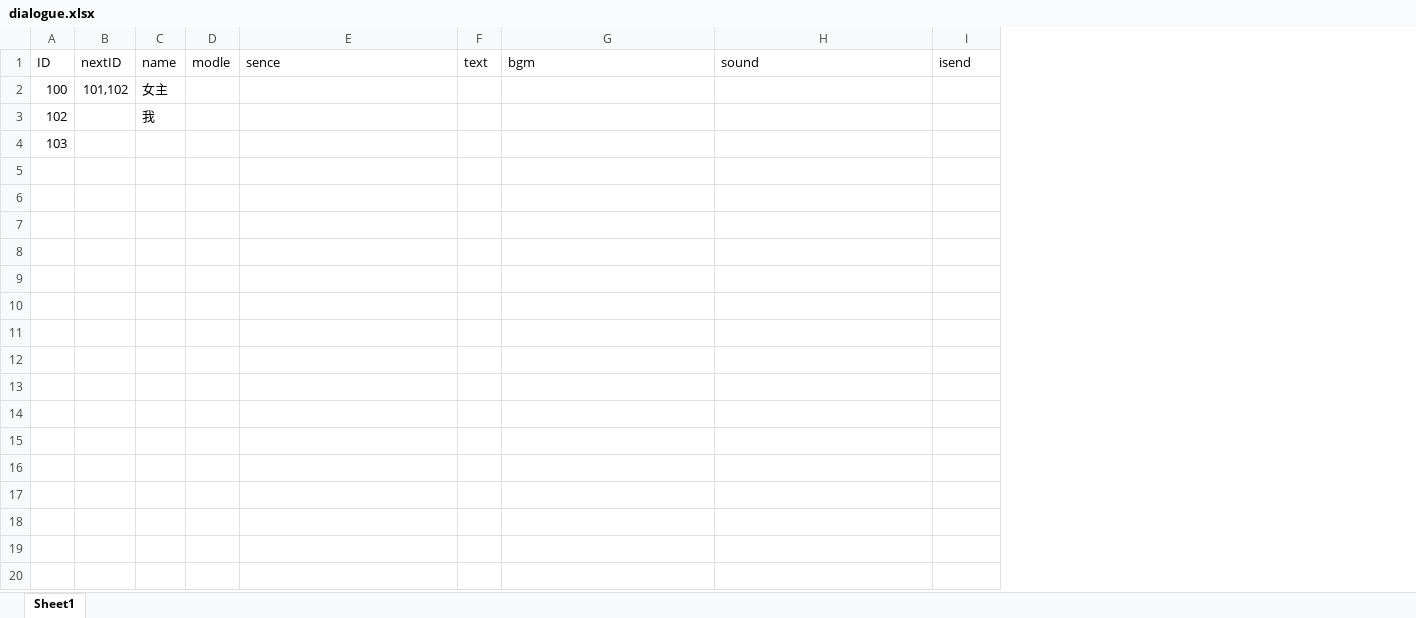
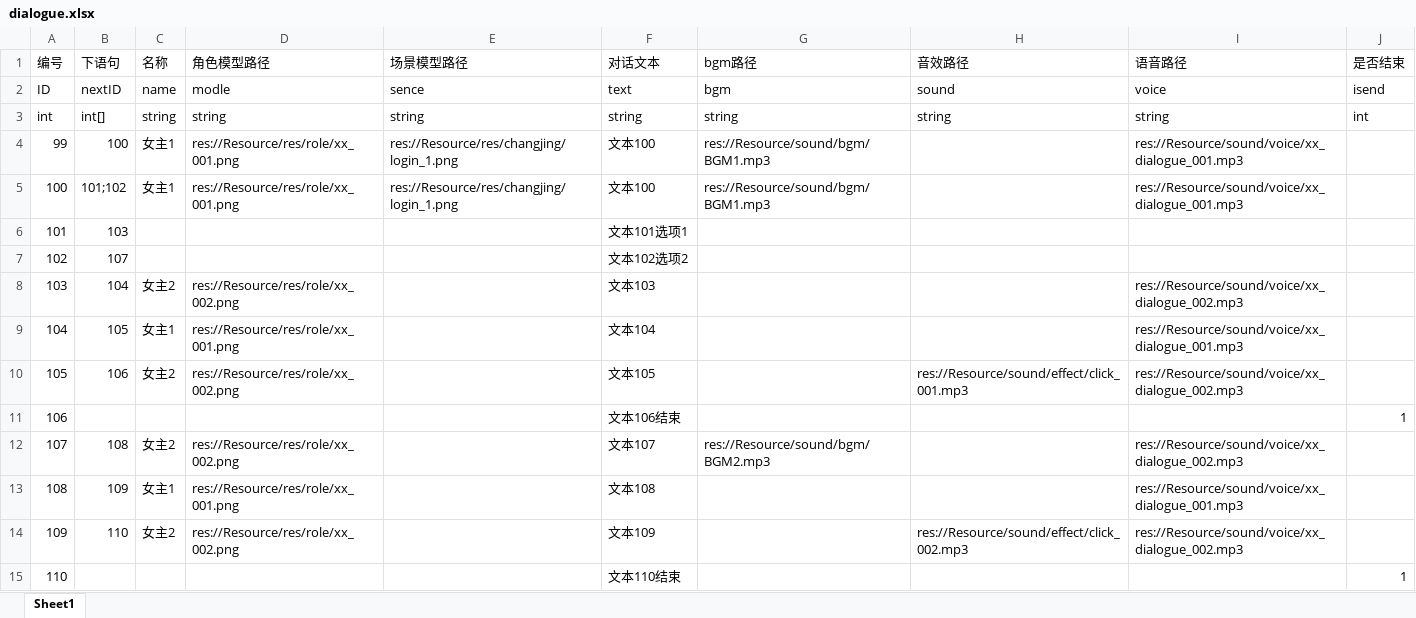
Before and after one commit to liukaibtx168/BishoujoAcademy, an Excel workbook: BishoujoAcademy/Resource/excle/dialogue.xlsx, sheet Sheet1, drawn as a sheet; only a part is shown; values as stored, in another font and other column widths than the file's, no borders; removed rows and columns are numbered as before the commit, all else as after; rows hold the shown columns only; the diff names each change by its address in the sheet, - before the commit and + after, or states it on an @@ line.

```diff
--- a/BishoujoAcademy/Resource/excle/dialogue.xlsx (sheet Sheet1)
+++ b/BishoujoAcademy/Resource/excle/dialogue.xlsx (sheet Sheet1)
-column B, rows 1-2: nextID | 101,102
-column C, rows 1-3: name | 女主 | 我
-column D, row 1: modle
+column B, row 2: nextID; row 5: 101;102; rows 7-8: 107 | 104
+column C, row 2: name; row 5: 女主1; row 8: 女主2
+column D, row 2: modle; row 5: res://Resource/res/role/xx_001.png; row 8: res://Resource/res/role/xx_002.png
-column F, row 1: text
+column F, row 2: text; row 5: 文本100; rows 7-8: 文本102选项2 | 文本103
+column I, row 2: voice; row 5: res://Resource/sound/voice/xx_dialogue_001.mp3; row 8: res://Resource/sound/voice/xx_dialogue_002.mp3
+row 1: 编号 | 下语句 | 名称 | 角色模型路径 | 场景模型路径 | 对话文本 | bgm路径 | 音效路径 | 语音路径 | 是否结束
+row 3: int | int[] | string | string | string | string | string | string | string | int
+row 4: 99 | 100 | 女主1 | res://Resource/res/role/xx_001.png | res://Resource/res/changjing/login_1.png | 文本100 | res://Resource/sound/bgm/BGM1.mp3 |  | res://Resource/sound/voice/xx_dialogue_001.mp3
-E5: (empty)
+E5: res://Resource/res/changjing/login_1.png
-G5: (empty)
+G5: res://Resource/sound/bgm/BGM1.mp3
+row 6: 101 | 103 |  |  |  | 文本101选项1
+row 9: 104 | 105 | 女主1 | res://Resource/res/role/xx_001.png |  | 文本104 |  |  | res://Resource/sound/voice/xx_dialogue_001.mp3
+row 10: 105 | 106 | 女主2 | res://Resource/res/role/xx_002.png |  | 文本105 |  | res://Resource/sound/effect/click_001.mp3 | res://Resource/sound/voice/xx_dialogue_002.mp3
+row 11: 106 |  |  |  |  | 文本106结束 |  |  |  | 1
+row 12: 107 | 108 | 女主2 | res://Resource/res/role/xx_002.png |  | 文本107 | res://Resource/sound/bgm/BGM2.mp3 |  | res://Resource/sound/voice/xx_dialogue_002.mp3
+row 13: 108 | 109 | 女主1 | res://Resource/res/role/xx_001.png |  | 文本108 |  |  | res://Resource/sound/voice/xx_dialogue_001.mp3
+row 14: 109 | 110 | 女主2 | res://Resource/res/role/xx_002.png |  | 文本109 |  | res://Resource/sound/effect/click_002.mp3 | res://Resource/sound/voice/xx_dialogue_002.mp3
+row 15: 110 |  |  |  |  | 文本110结束 |  |  |  | 1
```
Also changed, not shown: 14 other files.
